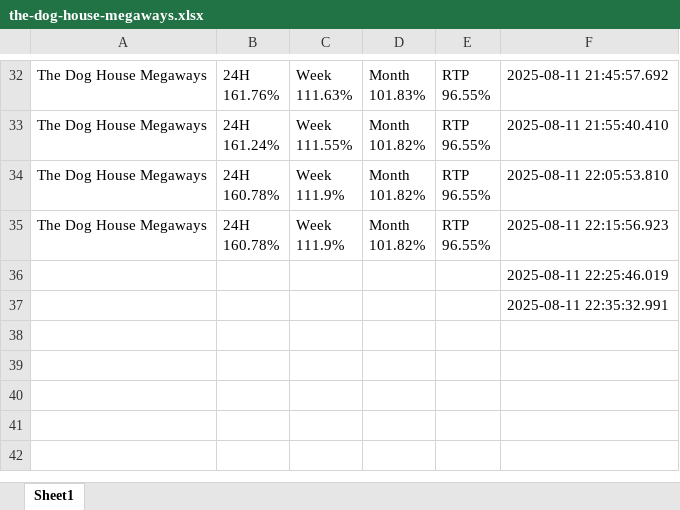
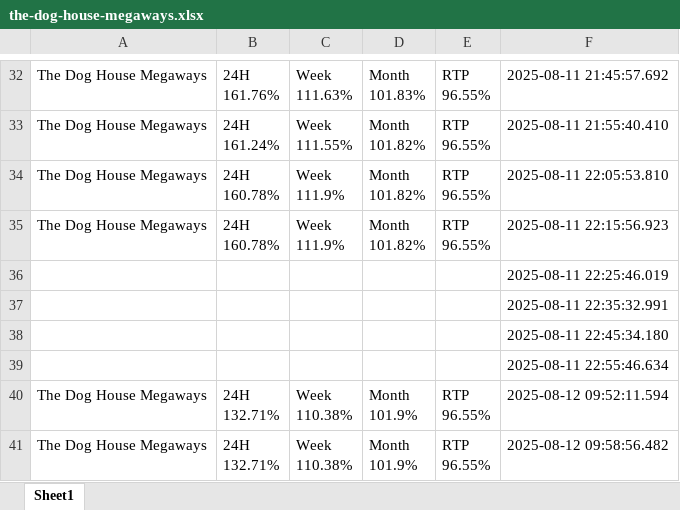
Before and after one commit to zorba43/github_streamlit_drive_project, an Excel workbook: data/raw/the-dog-house-megaways.xlsx, sheet Sheet1, drawn as a sheet; only a part is shown, gaps mark what is left out; values as stored, in another font and other column widths than the file's, no borders; ↵ is a line break in a cell; the diff names each change by its address in the sheet, - before the commit and + after, or states it on an @@ line.

```diff
--- a/data/raw/the-dog-house-megaways.xlsx (sheet Sheet1)
+++ b/data/raw/the-dog-house-megaways.xlsx (sheet Sheet1)
+row 38:  |  |  |  |  | 2025-08-11 22:45:34.180
+row 39:  |  |  |  |  | 2025-08-11 22:55:46.634
+row 40: The Dog House Megaways | 24H ↵ 132.71% | Week ↵ 110.38% | Month ↵ 101.9% | RTP ↵ 96.55% | 2025-08-12 09:52:11.594
+row 41: The Dog House Megaways | 24H ↵ 132.71% | Week ↵ 110.38% | Month ↵ 101.9% | RTP ↵ 96.55% | 2025-08-12 09:58:56.482
```
Also changed, not shown: data/raw/big-bass-keeping-it-reel.xlsx, data/raw/juicy-fruits-multihold.xlsx, 5 other files.
